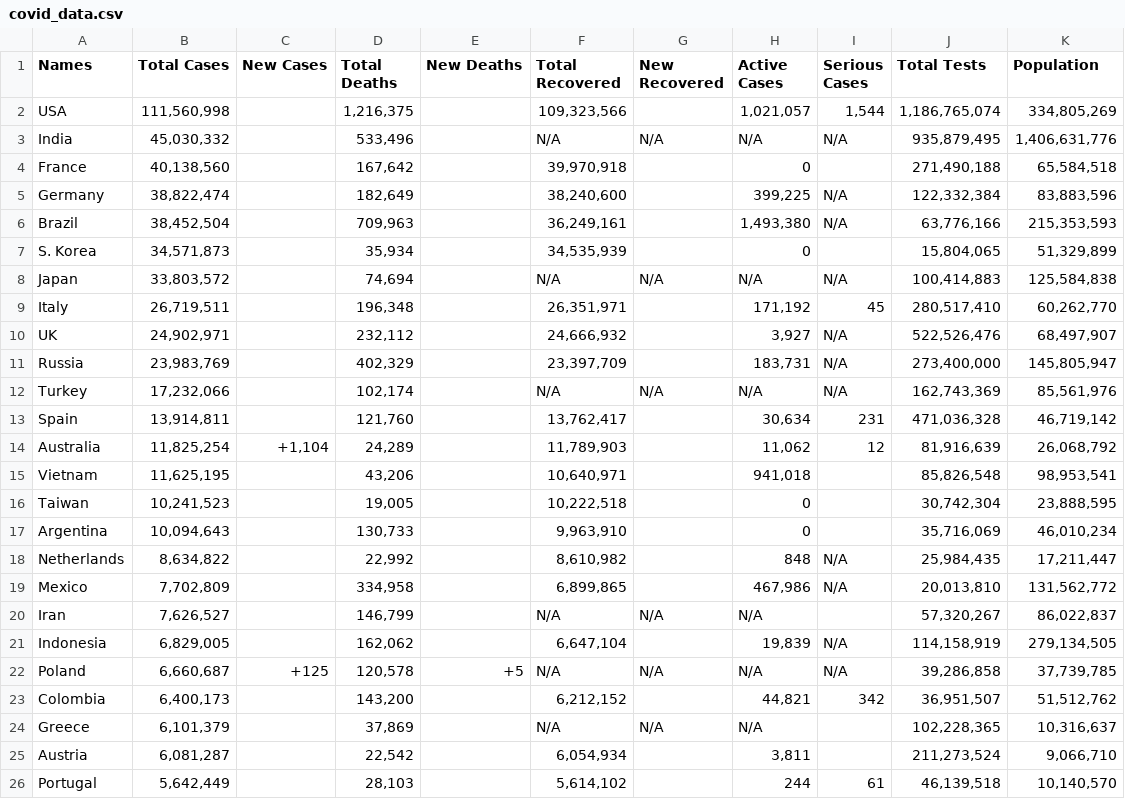
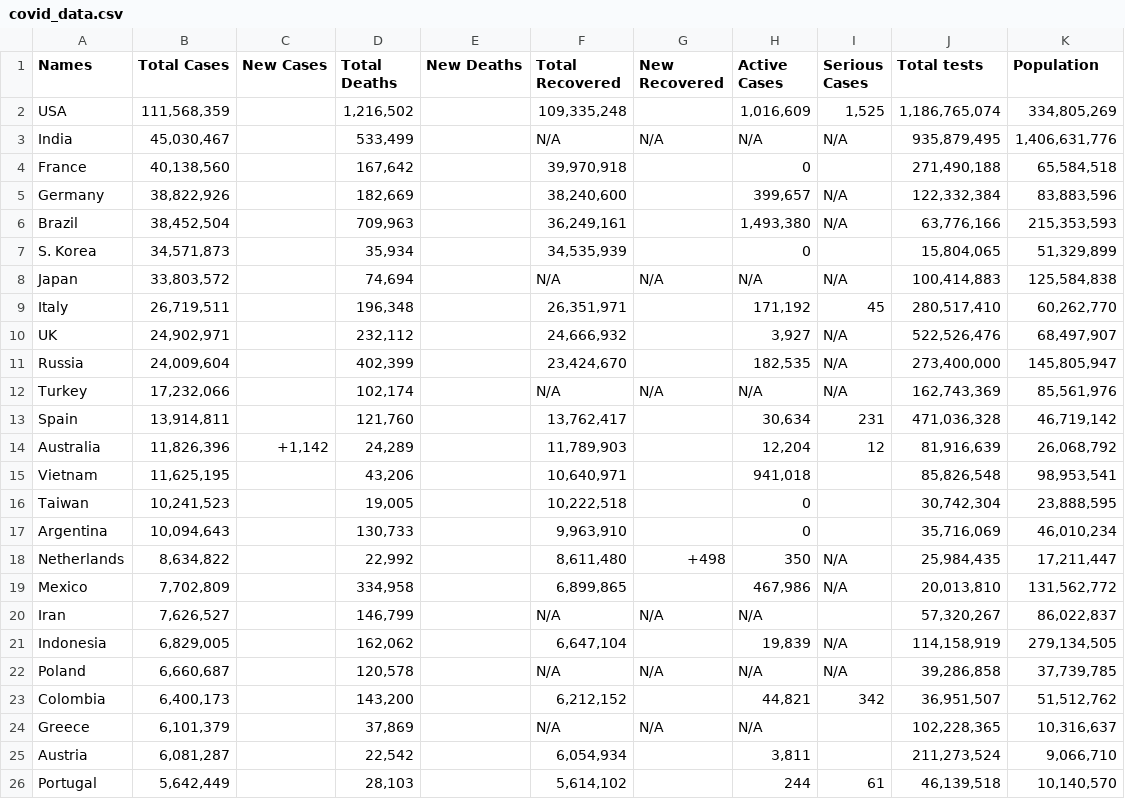
Before and after one commit to rajendra195/data_science_ML_Metro, a CSV file: week 3/day_03/covid_data.csv, drawn as a sheet; only a part is shown; the diff covers the shown part only.

```diff
--- a/week 3/day_03/covid_data.csv
+++ b/week 3/day_03/covid_data.csv
@@ -1,6 +1,6 @@
-Names,Total Cases,New Cases,Total Deaths,New Deaths,Total Recovered,New Recovered,Active Cases,Serious Cases,Total Tests,Population
-USA,"111,560,998",,"1,216,375                                ",,"109,323,566",,"1,021,057","1,544","1,186,765,074","334,805,269 "
-India,"45,030,332",,"533,496                                ",,N/A,N/A,N/A,N/A,"935,879,495","1,406,631,776 "
+Names,Total Cases,New Cases,Total Deaths,New Deaths,Total Recovered,New Recovered,Active Cases,Serious Cases,Total tests,Population
+USA,"111,568,359",,"1,216,502                                ",,"109,335,248",,"1,016,609","1,525","1,186,765,074","334,805,269 "
+India,"45,030,467",,"533,499                                ",,N/A,N/A,N/A,N/A,"935,879,495","1,406,631,776 "
 France,"40,138,560",,"167,642                                ",,"39,970,918",,0,,"271,490,188","65,584,518 "
-Germany,"38,822,474",,"182,649                                ",,"38,240,600",,"399,225",N/A,"122,332,384","83,883,596 "
+Germany,"38,822,926",,"182,669                                ",,"38,240,600",,"399,657",N/A,"122,332,384","83,883,596 "
 Brazil,"38,452,504",,"709,963                                ",,"36,249,161",,"1,493,380",N/A,"63,776,166","215,353,593 "
@@ -10,6 +10,6 @@ Italy,"26,719,511",,"196,348                                ",,"26,351,971",,"17
 UK,"24,902,971",,"232,112                                ",,"24,666,932",,"3,927",N/A,"522,526,476","68,497,907 "
-Russia,"23,983,769",,"402,329                                ",,"23,397,709",,"183,731",N/A,"273,400,000","145,805,947 "
+Russia,"24,009,604",,"402,399                                ",,"23,424,670",,"182,535",N/A,"273,400,000","145,805,947 "
 Turkey,"17,232,066",,"102,174                                ",,N/A,N/A,N/A,N/A,"162,743,369","85,561,976 "
 Spain,"13,914,811",,"121,760                                ",,"13,762,417",,"30,634",231,"471,036,328","46,719,142 "
-Australia,"11,825,254","+1,104","24,289                                ",,"11,789,903",,"11,062",12,"81,916,639","26,068,792 "
+Australia,"11,826,396","+1,142","24,289                                ",,"11,789,903",,"12,204",12,"81,916,639","26,068,792 "
 Vietnam,"11,625,195",,"43,206                                ",,"10,640,971",,"941,018",,"85,826,548","98,953,541 "
@@ -17,3 +17,3 @@ Taiwan,"10,241,523",,"19,005                                ",,"10,222,518",,0,,
 Argentina,"10,094,643",,"130,733                                ",,"9,963,910",,0,,"35,716,069","46,010,234 "
-Netherlands,"8,634,822",,"22,992                                ",,"8,610,982",,848,N/A,"25,984,435","17,211,447 "
+Netherlands,"8,634,822",,"22,992                                ",,"8,611,480",+498,350,N/A,"25,984,435","17,211,447 "
 Mexico,"7,702,809",,"334,958                                ",,"6,899,865",,"467,986",N/A,"20,013,810","131,562,772 "
@@ -21,3 +21,3 @@ Iran,"7,626,527",,"146,799                                ",,N/A,N/A,N/A,,"57,32
 Indonesia,"6,829,005",,"162,062                                ",,"6,647,104",,"19,839",N/A,"114,158,919","279,134,505 "
-Poland,"6,660,687",+125,"120,578                                ",+5,N/A,N/A,N/A,N/A,"39,286,858","37,739,785 "
+Poland,"6,660,687",,"120,578                                ",,N/A,N/A,N/A,N/A,"39,286,858","37,739,785 "
 Colombia,"6,400,173",,"143,200                                ",,"6,212,152",,"44,821",342,"36,951,507","51,512,762 "
```
Also changed, not shown: 43 edited cells elsewhere in this file, 6 other files.
